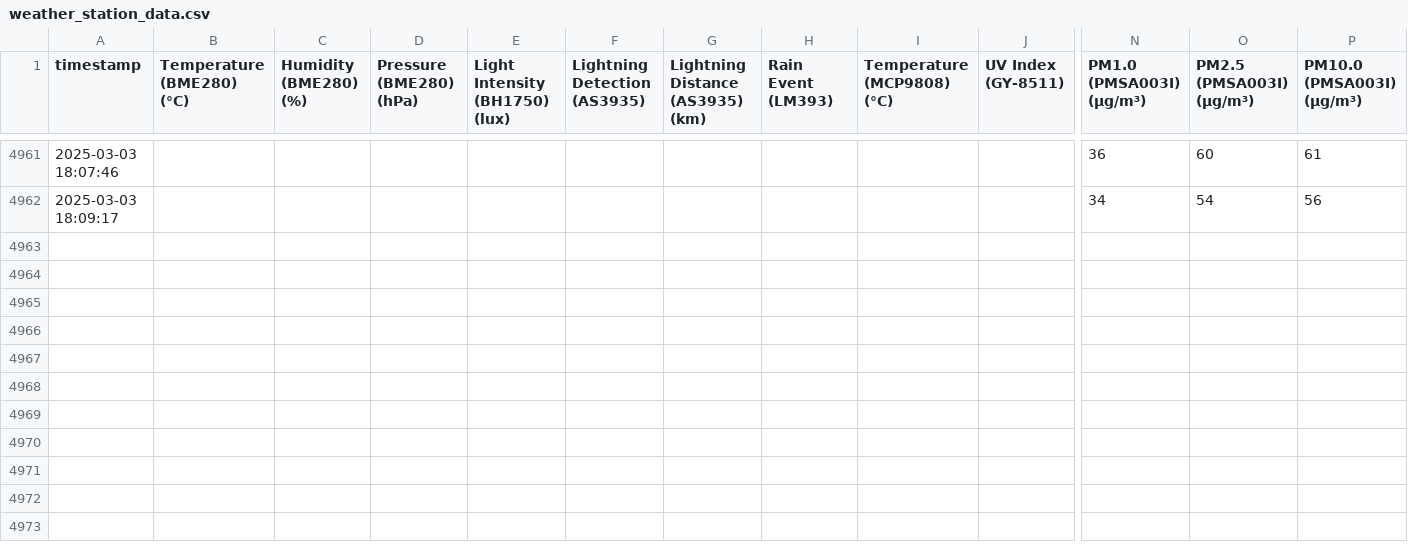
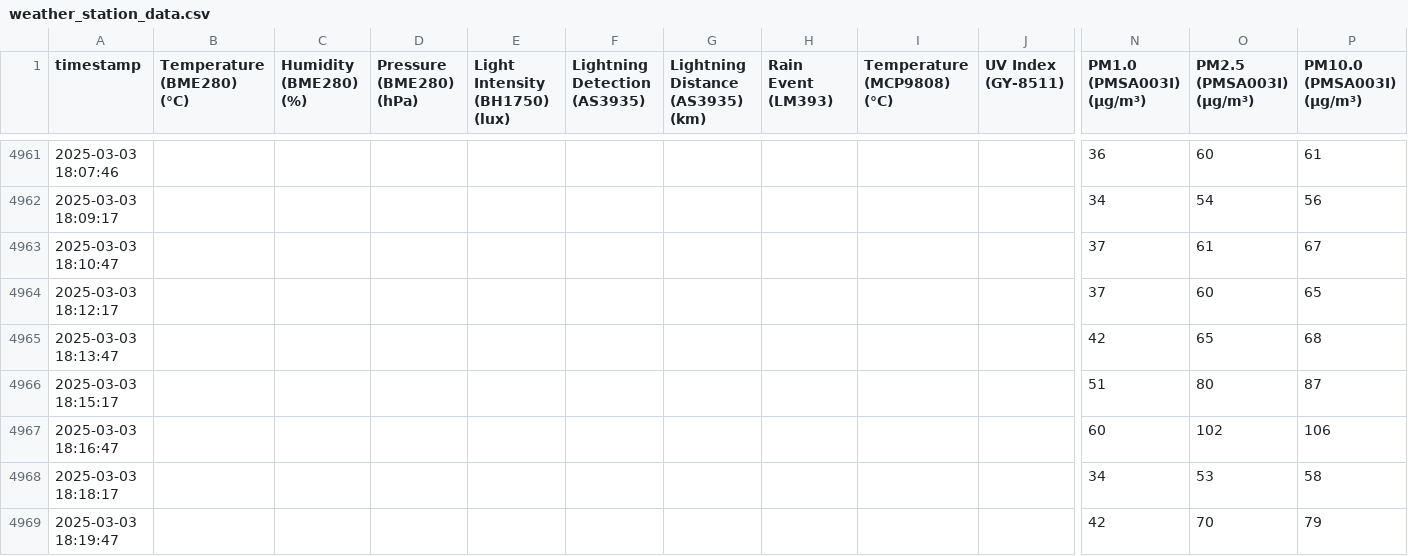
Before and after one commit to mitsos1989/weather_station, a CSV file: weather_station_data.csv, drawn as a sheet; only a part is shown, gaps mark what is left out; rows hold the shown columns only; the diff names each change by its address in the sheet, - before the commit and + after, or states it on an @@ line.

```diff
--- a/weather_station_data.csv
+++ b/weather_station_data.csv
+row 4963: 2025-03-03 18:10:47 |  |  |  |  |  |  |  |  |  | 37 | 61 | 67
+row 4964: 2025-03-03 18:12:17 |  |  |  |  |  |  |  |  |  | 37 | 60 | 65
+row 4965: 2025-03-03 18:13:47 |  |  |  |  |  |  |  |  |  | 42 | 65 | 68
+row 4966: 2025-03-03 18:15:17 |  |  |  |  |  |  |  |  |  | 51 | 80 | 87
+row 4967: 2025-03-03 18:16:47 |  |  |  |  |  |  |  |  |  | 60 | 102 | 106
+row 4968: 2025-03-03 18:18:17 |  |  |  |  |  |  |  |  |  | 34 | 53 | 58
+row 4969: 2025-03-03 18:19:47 |  |  |  |  |  |  |  |  |  | 42 | 70 | 79
```
Also changed, not shown: 1 other file.
